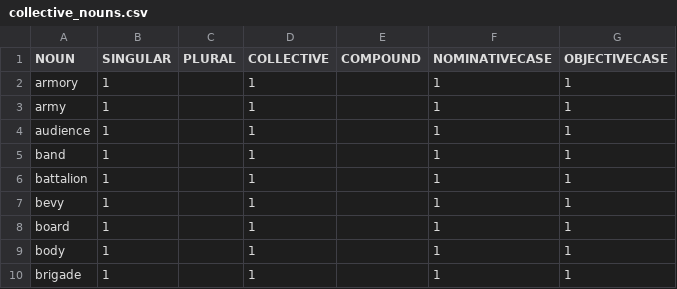
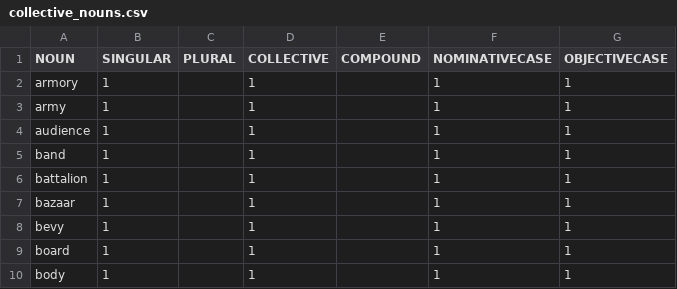
Before and after one commit to andygitlin/Academic-Games-Player, a CSV file: WordLists/collective_nouns.csv, drawn as a sheet; only a part is shown; the shorter side is filled out with more unchanged rows; the diff names each change by its address in the sheet, - before the commit and + after, or states it on an @@ line.

Commit message:
bazaar

```diff
--- a/WordLists/collective_nouns.csv
+++ b/WordLists/collective_nouns.csv
+row 7: bazaar | 1 |  | 1 |  | 1 | 1
```
Also changed, not shown: 1 other file.
